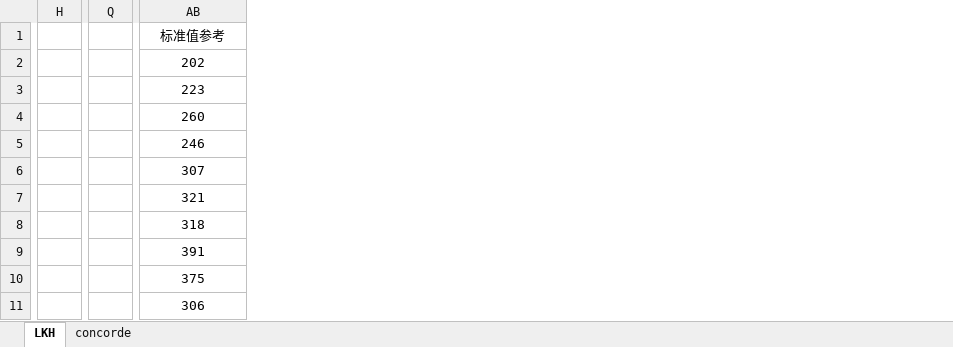
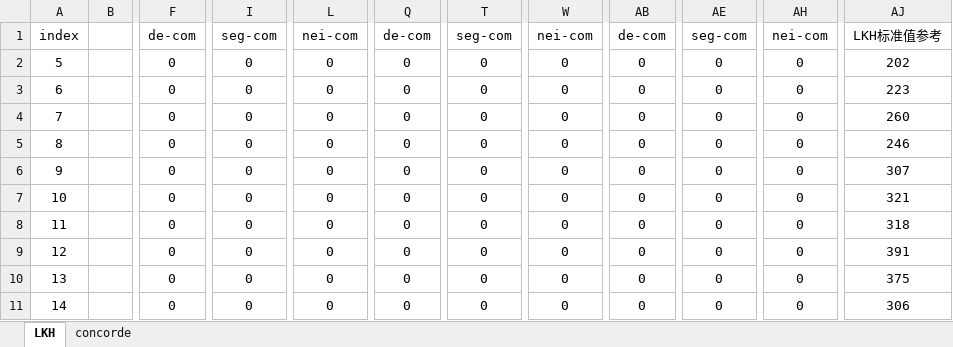
Before and after one commit to Legolas9999/TSP, an Excel workbook: 统计文档/最新统计/限制的图的解是否都在对应图中.xlsx, sheet LKH, drawn as a sheet; only a part is shown, gaps mark what is left out; values as stored, in another font and other column widths than the file's, no borders; charts and pictures not drawn; removed rows and columns are numbered as before the commit, all else as after; the diff covers the shown part only; the diff names each change by its address in the sheet, - before the commit and + after, or states it on an @@ line.

```diff
--- a/统计文档/最新统计/限制的图的解是否都在对应图中.xlsx (sheet LKH)
+++ b/统计文档/最新统计/限制的图的解是否都在对应图中.xlsx (sheet LKH)
+column A, rows 1-11: index | 5 | 6 | 7 | 8 | 9 | 10 | 11 | 12 | 13 | 14
+column B, empty
+column F, rows 1-11: de-com | 0 | 0 | 0 | 0 | 0 | 0 | 0 | 0 | 0 | 0
+column I, rows 1-11: seg-com | 0 | 0 | 0 | 0 | 0 | 0 | 0 | 0 | 0 | 0
-column H, empty
+column L, rows 1-11: nei-com | 0 | 0 | 0 | 0 | 0 | 0 | 0 | 0 | 0 | 0
+column Q, rows 1-11: de-com | 0 | 0 | 0 | 0 | 0 | 0 | 0 | 0 | 0 | 0
+column T, rows 1-11: seg-com | 0 | 0 | 0 | 0 | 0 | 0 | 0 | 0 | 0 | 0
-column Q, empty
+column W, rows 1-11: nei-com | 0 | 0 | 0 | 0 | 0 | 0 | 0 | 0 | 0 | 0
+column AB, rows 1-11: de-com | 0 | 0 | 0 | 0 | 0 | 0 | 0 | 0 | 0 | 0
+column AE, rows 1-11: seg-com | 0 | 0 | 0 | 0 | 0 | 0 | 0 | 0 | 0 | 0
+column AH, rows 1-11: nei-com | 0 | 0 | 0 | 0 | 0 | 0 | 0 | 0 | 0 | 0
-AJ1: 标准值参考
+AJ1: LKH标准值参考
```
Also changed, not shown: 1 removed column elsewhere in this sheet, sheet concorde, charts or pictures, 2 other files.
